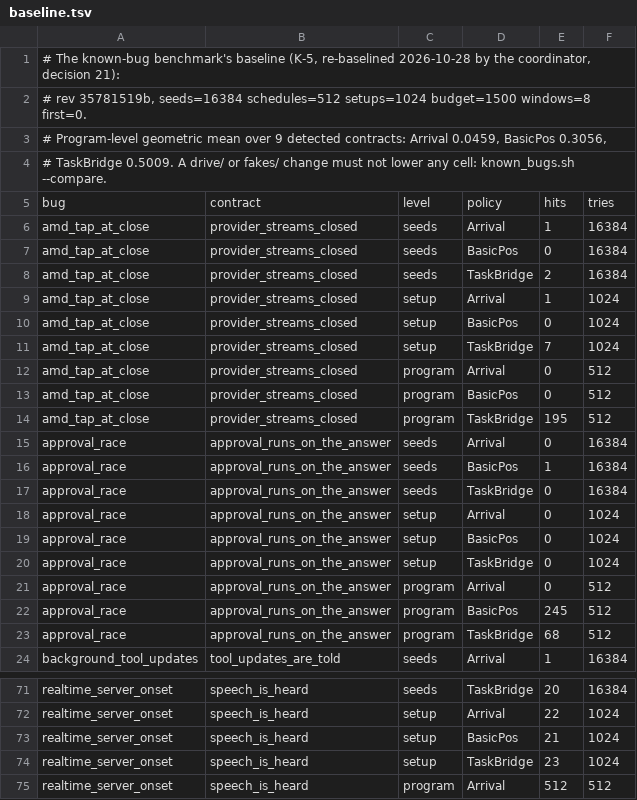
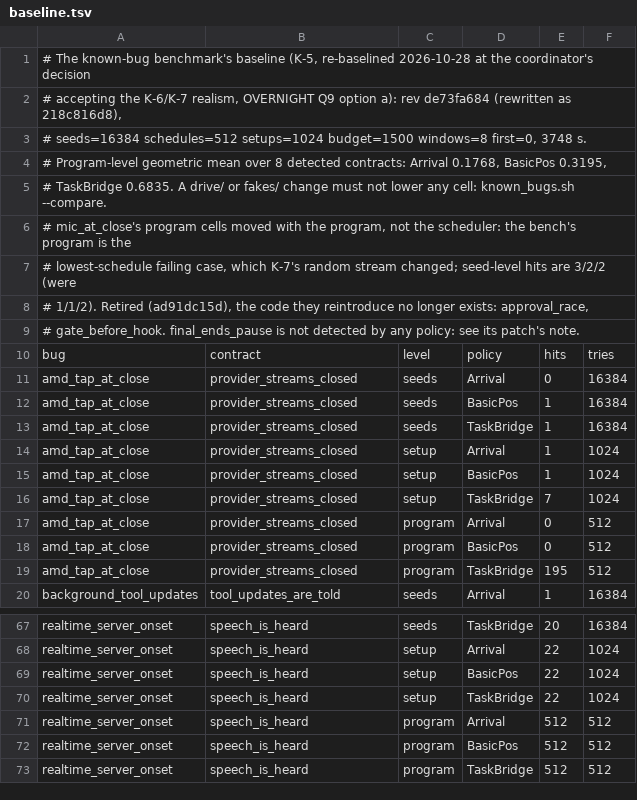
Before and after one commit to livekit/agents, a TSV file: rust/crates/lk-agents-fuzz/bench/baseline.tsv, drawn as a sheet; only a part is shown, gaps mark what is left out; the shorter side is filled out with more unchanged rows; the diff covers the shown part only.

Commit message:
fuzz bench: re-baseline the known-bug benchmark at de73fa684 (K-5, K-6/K-7 realism accepted)
The coordinator's Q9 decision: the strict per-cell --compare rule stays, against this baseline.
mic_at_close's program cells moved with the program (the lowest-schedule failing case K-7's
stream changed), not with the scheduler: its seed-level hits are 3/2/2.

```diff
--- a/rust/crates/lk-agents-fuzz/bench/baseline.tsv
+++ b/rust/crates/lk-agents-fuzz/bench/baseline.tsv
@@ -1,11 +1,16 @@
-# The known-bug benchmark's baseline (K-5, re-baselined 2026-10-28 by the coordinator, decision 21):
-# rev 35781519b, seeds=16384 schedules=512 setups=1024 budget=1500 windows=8 first=0.
-# Program-level geometric mean over 9 detected contracts: Arrival 0.0459, BasicPos 0.3056,
-# TaskBridge 0.5009. A drive/ or fakes/ change must not lower any cell: known_bugs.sh --compare.
+# The known-bug benchmark's baseline (K-5, re-baselined 2026-10-28 at the coordinator's decision
+# accepting the K-6/K-7 realism, OVERNIGHT Q9 option a): rev de73fa684 (rewritten as 218c816d8),
+# seeds=16384 schedules=512 setups=1024 budget=1500 windows=8 first=0, 3748 s.
+# Program-level geometric mean over 8 detected contracts: Arrival 0.1768, BasicPos 0.3195,
+# TaskBridge 0.6835. A drive/ or fakes/ change must not lower any cell: known_bugs.sh --compare.
+# mic_at_close's program cells moved with the program, not the scheduler: the bench's program is the
+# lowest-schedule failing case, which K-7's random stream changed; seed-level hits are 3/2/2 (were
+# 1/1/2). Retired (ad91dc15d), the code they reintroduce no longer exists: approval_race,
+# gate_before_hook. final_ends_pause is not detected by any policy: see its patch's note.
 bug	contract	level	policy	hits	tries
-amd_tap_at_close	provider_streams_closed	seeds	Arrival	1	16384
-amd_tap_at_close	provider_streams_closed	seeds	BasicPos	0	16384
-amd_tap_at_close	provider_streams_closed	seeds	TaskBridge	2	16384
+amd_tap_at_close	provider_streams_closed	seeds	Arrival	0	16384
+amd_tap_at_close	provider_streams_closed	seeds	BasicPos	1	16384
+amd_tap_at_close	provider_streams_closed	seeds	TaskBridge	1	16384
 amd_tap_at_close	provider_streams_closed	setup	Arrival	1	1024
-amd_tap_at_close	provider_streams_closed	setup	BasicPos	0	1024
+amd_tap_at_close	provider_streams_closed	setup	BasicPos	1	1024
 amd_tap_at_close	provider_streams_closed	setup	TaskBridge	7	1024
@@ -14,11 +19,2 @@ amd_tap_at_close	provider_streams_closed	program	BasicPos	0	512
 amd_tap_at_close	provider_streams_closed	program	TaskBridge	195	512
-approval_race	approval_runs_on_the_answer	seeds	Arrival	0	16384
-approval_race	approval_runs_on_the_answer	seeds	BasicPos	1	16384
-approval_race	approval_runs_on_the_answer	seeds	TaskBridge	0	16384
-approval_race	approval_runs_on_the_answer	setup	Arrival	0	1024
-approval_race	approval_runs_on_the_answer	setup	BasicPos	0	1024
-approval_race	approval_runs_on_the_answer	setup	TaskBridge	0	1024
-approval_race	approval_runs_on_the_answer	program	Arrival	0	512
-approval_race	approval_runs_on_the_answer	program	BasicPos	245	512
-approval_race	approval_runs_on_the_answer	program	TaskBridge	68	512
 background_tool_updates	tool_updates_are_told	seeds	Arrival	1	16384
@@ -72,4 +68,4 @@ realtime_server_onset	speech_is_heard	seeds	TaskBridge	20	16384
 realtime_server_onset	speech_is_heard	setup	Arrival	22	1024
-realtime_server_onset	speech_is_heard	setup	BasicPos	21	1024
-realtime_server_onset	speech_is_heard	setup	TaskBridge	23	1024
+realtime_server_onset	speech_is_heard	setup	BasicPos	22	1024
+realtime_server_onset	speech_is_heard	setup	TaskBridge	22	1024
 realtime_server_onset	speech_is_heard	program	Arrival	512	512
```
Also changed, not shown: 18 edited cells elsewhere in this file.
